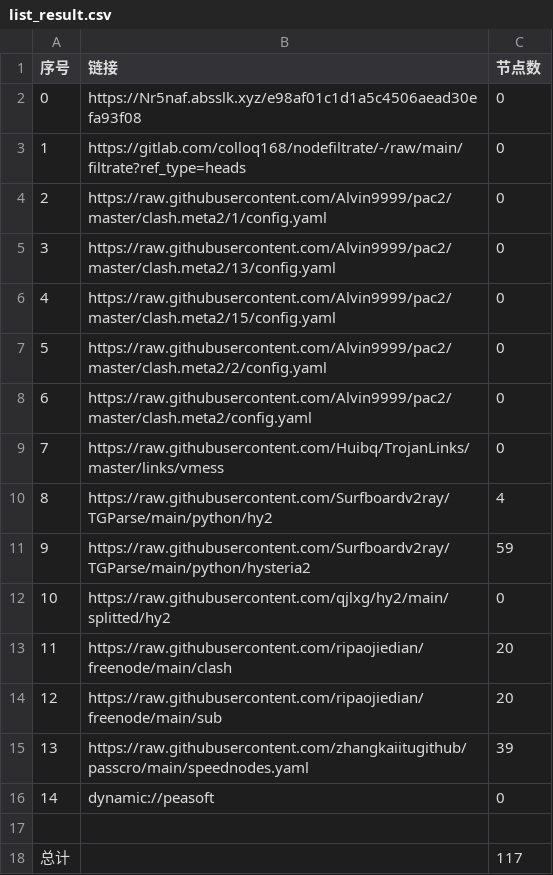
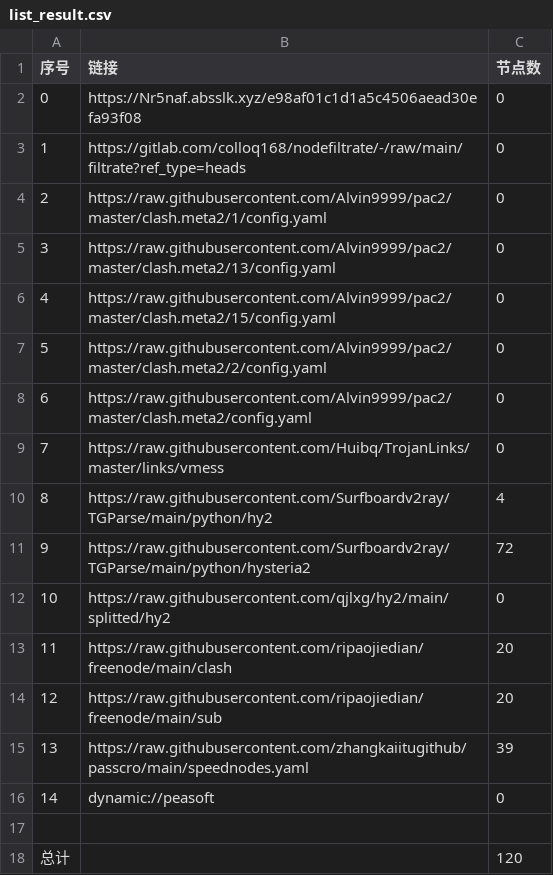
Before and after one commit to shibaobei1/AutoMergePublicNodes--mfjd, a CSV file: list_result.csv, drawn as a sheet.

```diff
--- a/list_result.csv
+++ b/list_result.csv
@@ -10,3 +10,3 @@
 8,https://raw.githubusercontent.com/Surfboardv2ray/TGParse/main/python/hy2,4
-9,https://raw.githubusercontent.com/Surfboardv2ray/TGParse/main/python/hysteria2,59
+9,https://raw.githubusercontent.com/Surfboardv2ray/TGParse/main/python/hysteria2,72
 10,https://raw.githubusercontent.com/qjlxg/hy2/main/splitted/hy2,0
@@ -17,2 +17,2 @@
 
-总计,,117
+总计,,120
```
Also changed, not shown: 7 other files.
